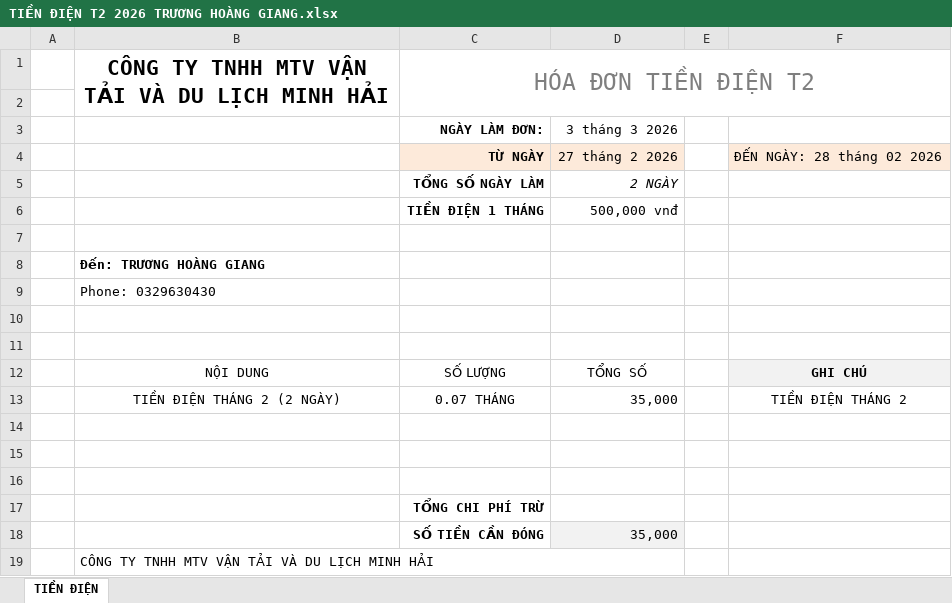
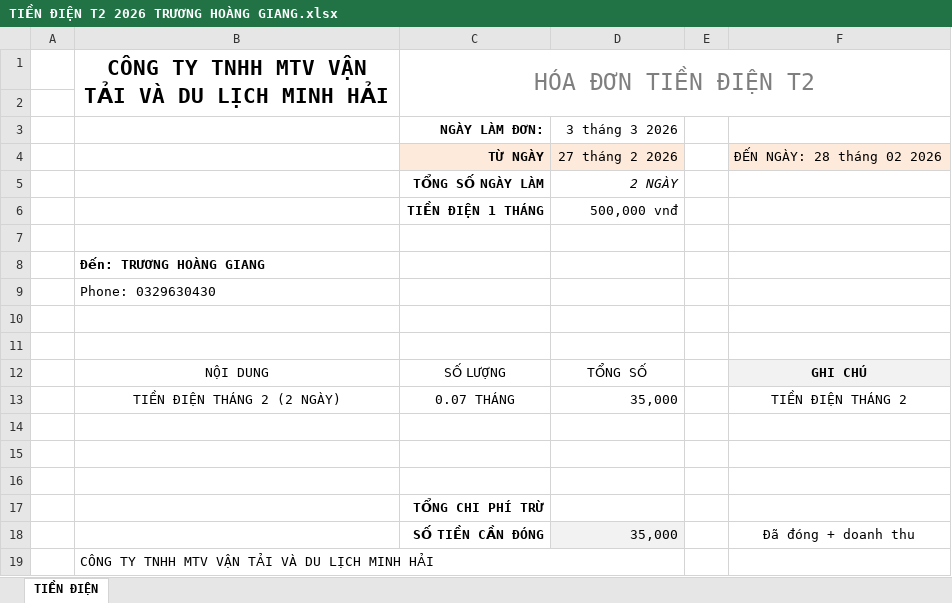
Before and after one commit to Kajumisu123/MinhHaiDriver2, an Excel workbook: QUẢN LÝ NHÂN SỰ/Nhân viên/Nam đảo/SUN HOÀNG GIANG/HÓA ĐƠN/TIỀN ĐIỆN T2 2026 TRƯƠNG HOÀNG GIANG.xlsx, sheet TIỀN ĐIỆN, drawn as a sheet; values as stored, in another font and other column widths than the file's, no borders; charts and pictures and table styles not drawn; the diff names each change by its address in the sheet, - before the commit and + after, or states it on an @@ line.

```diff
--- a/QUẢN LÝ NHÂN SỰ/Nhân viên/Nam đảo/SUN HOÀNG GIANG/HÓA ĐƠN/TIỀN ĐIỆN T2 2026 TRƯƠNG HOÀNG GIANG.xlsx (sheet TIỀN ĐIỆN)
+++ b/QUẢN LÝ NHÂN SỰ/Nhân viên/Nam đảo/SUN HOÀNG GIANG/HÓA ĐƠN/TIỀN ĐIỆN T2 2026 TRƯƠNG HOÀNG GIANG.xlsx (sheet TIỀN ĐIỆN)
-F18: (empty)
+F18: Đã đóng + doanh thu
```
Also changed, not shown: charts or pictures, 14 other files.
